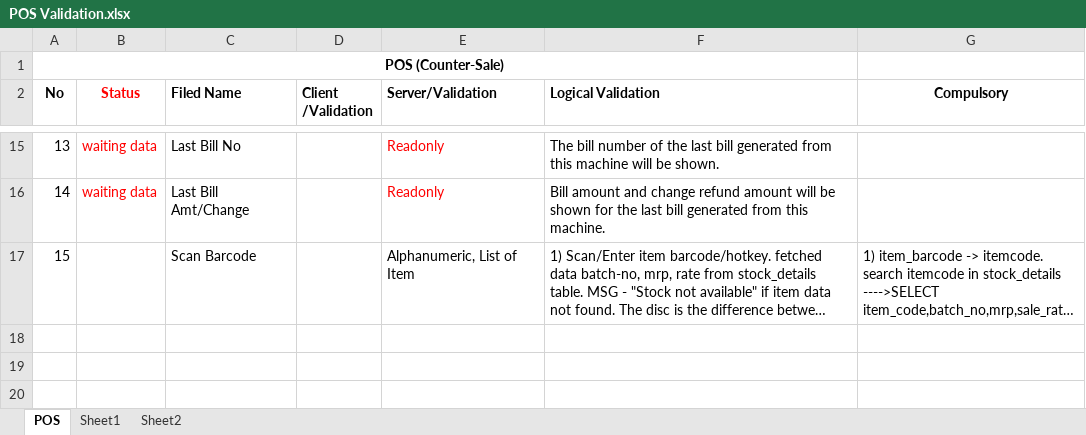
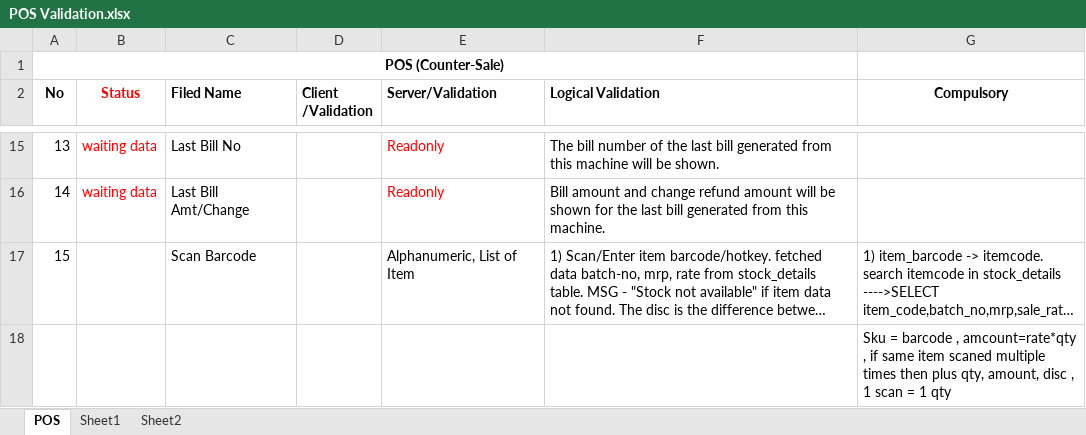
Before and after one commit to YBorge/Test, an Excel workbook: public/discussion/POS Validation.xlsx, sheet POS, drawn as a sheet; only a part is shown, gaps mark what is left out; long unchanged cells end in …; values as stored, in another font and other column widths than the file's, no borders; the diff names each change by its address in the sheet, - before the commit and + after, or states it on an @@ line.

```diff
--- a/public/discussion/POS Validation.xlsx (sheet POS)
+++ b/public/discussion/POS Validation.xlsx (sheet POS)
+row 18:  |  |  |  |  |  | Sku = barcode , amcount=rate*qty , if same item scaned multiple times then plus qty, amount, disc , 1 scan = 1 qty
```
Also changed, not shown: 3 other files.
